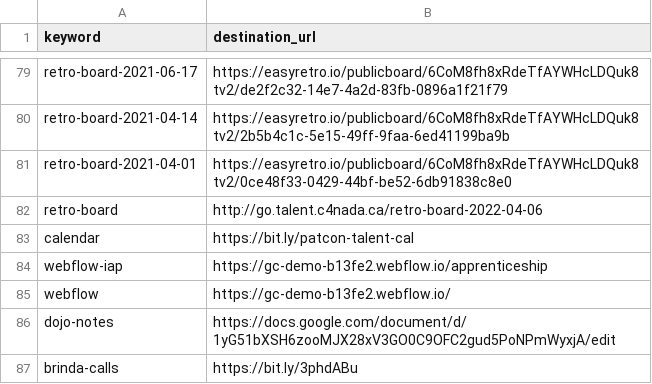
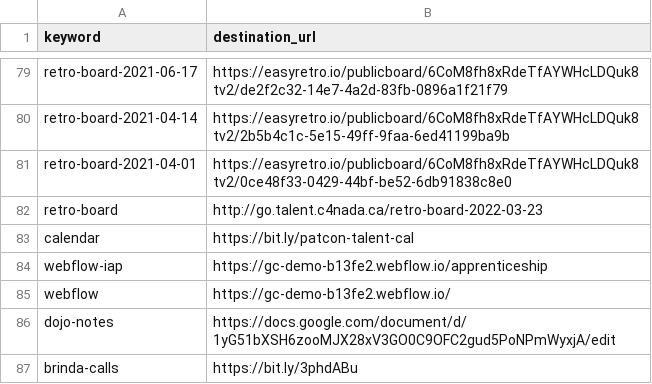
Before and after one commit to tristan-orourke/go.talent.c4nada.ca, a CSV file: shortlinks.csv, drawn as a sheet; only a part is shown, gaps mark what is left out.

Commit message:
Update shortlinks.csv

```diff
--- a/shortlinks.csv
+++ b/shortlinks.csv
@@ -81,3 +81,3 @@ retro-board-2021-04-14,https://easyretro.io/publicboard/6CoM8fh8xRdeTfAYWHcLDQuk
 retro-board-2021-04-01,https://easyretro.io/publicboard/6CoM8fh8xRdeTfAYWHcLDQuk8tv2/0ce48f33-0429-44bf-be52-6db91838c8e0
-retro-board,http://go.talent.c4nada.ca/retro-board-2022-04-06
+retro-board,http://go.talent.c4nada.ca/retro-board-2022-03-23
 calendar,https://bit.ly/patcon-talent-cal
```
